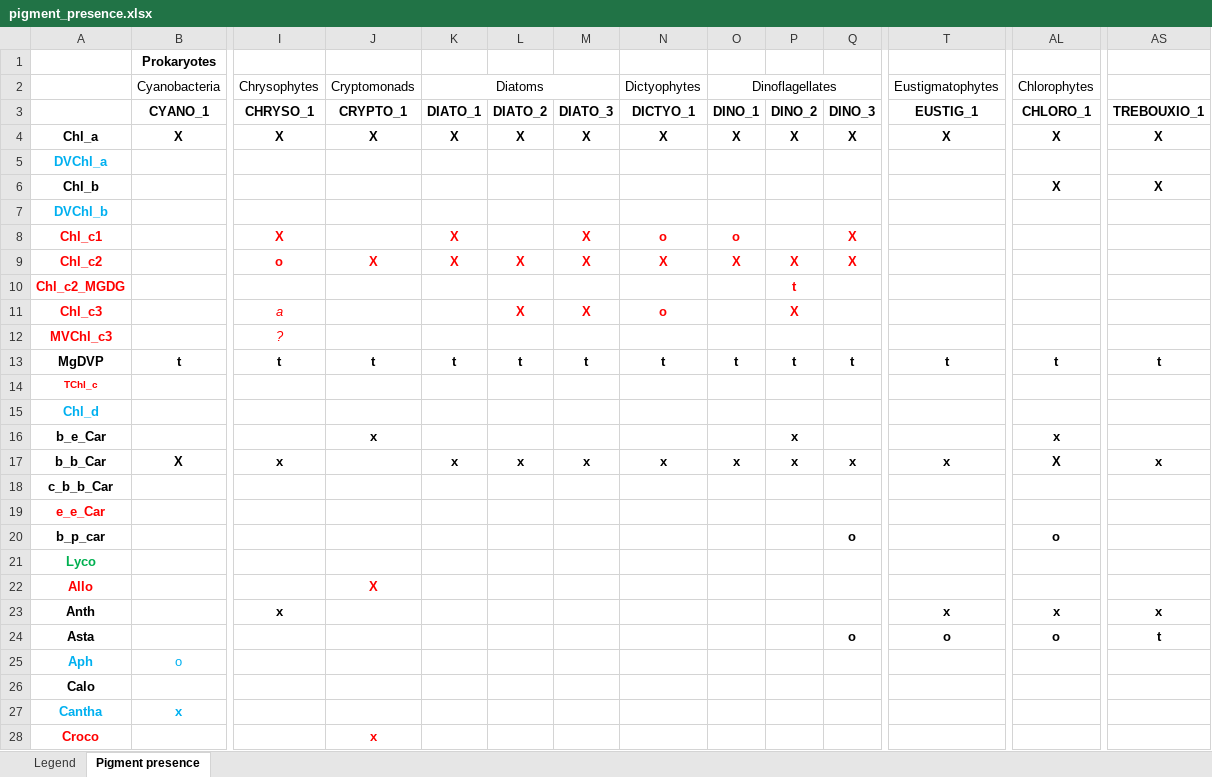
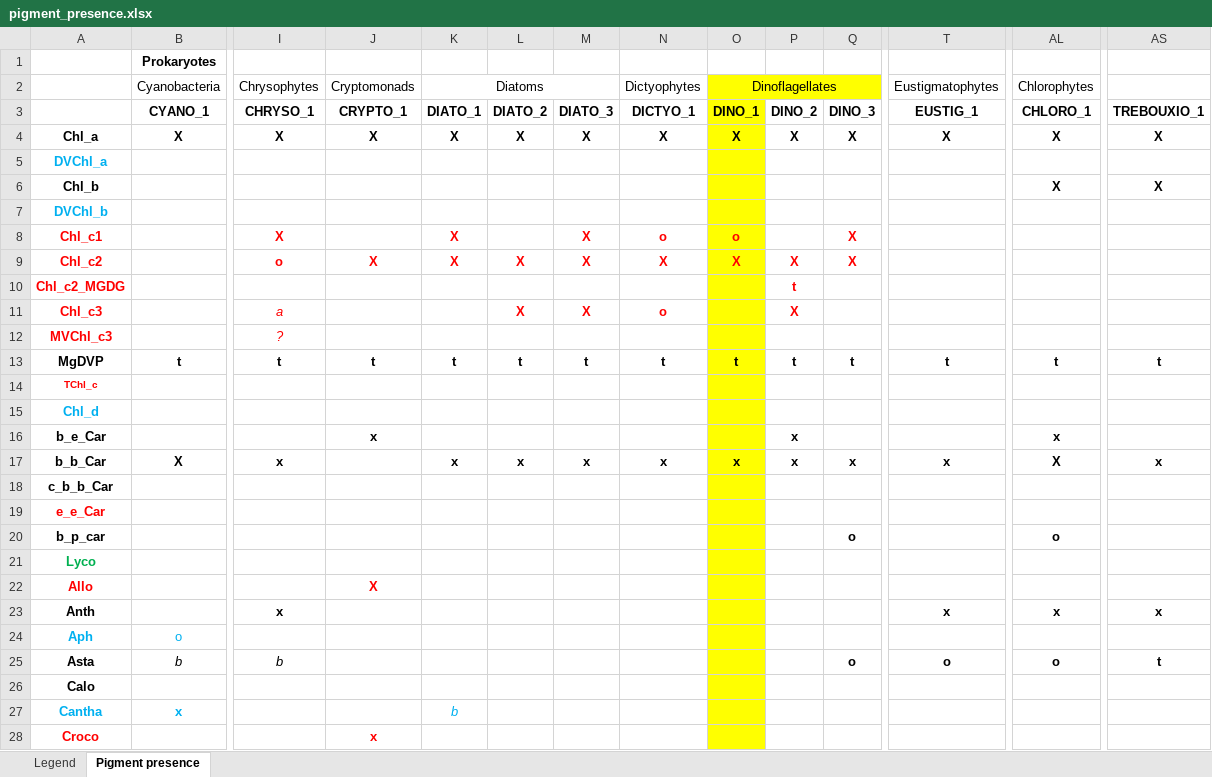
Before and after one commit to eoplus/pigment_ratios, an Excel workbook: aux/pigment_presence.xlsx, sheet Pigment presence, drawn as a sheet; only a part is shown, gaps mark what is left out; values as stored, in another font and other column widths than the file's, no borders; removed rows and columns are numbered as before the commit, all else as after; rows hold the shown columns only; the diff covers the shown part only; the diff names each change by its address in the sheet, - before the commit and + after, or states it on an @@ line.

```diff
--- a/aux/pigment_presence.xlsx (sheet Pigment presence)
+++ b/aux/pigment_presence.xlsx (sheet Pigment presence)
-O1:O23 fill: none
+O1:O23 fill: #FFFF00
-row 24: Asta |  |  |  |  |  |  |  |  |  | o | o | o | t
-O24 fill: none
+O24 fill: #FFFF00
+row 25: Asta | b | b |  |  |  |  |  |  |  | o | o | o | t
-O26:O28 fill: none
+O26:O28 fill: #FFFF00
-K27: (empty)
+K27: b
```
Also changed, not shown: 4 edited cells and cell formats elsewhere in this sheet, sheet Legend, data/pigment_mass_ratios.xlsx, data/pigment_molar_ratios.xlsx, 2 other files.
